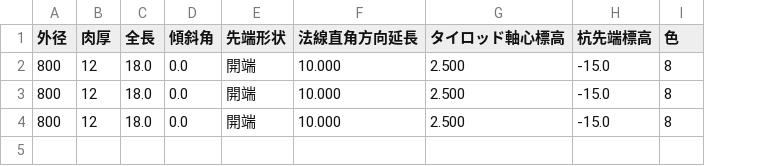
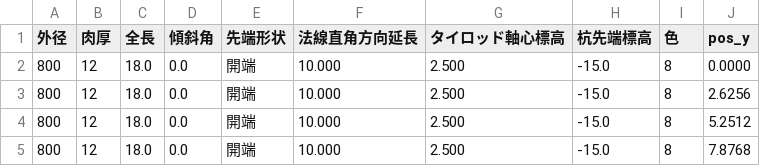
Before and after one commit to kouichimurakami/009_sheet-pile-quaywall, a CSV file: docs/samples/anchorpile_import.csv, drawn as a sheet; the diff names each change by its address in the sheet, - before the commit and + after, or states it on an @@ line.

```diff
--- a/docs/samples/anchorpile_import.csv
+++ b/docs/samples/anchorpile_import.csv
+column J (pos_y), rows 2-4: 0.0000 | 2.6256 | 5.2512
+row 5: 800 | 12 | 18.0 | 0.0 | 開端 | 10.000 | 2.500 | -15.0 | 8 | 7.8768
```
Also changed, not shown: 12 other files.
